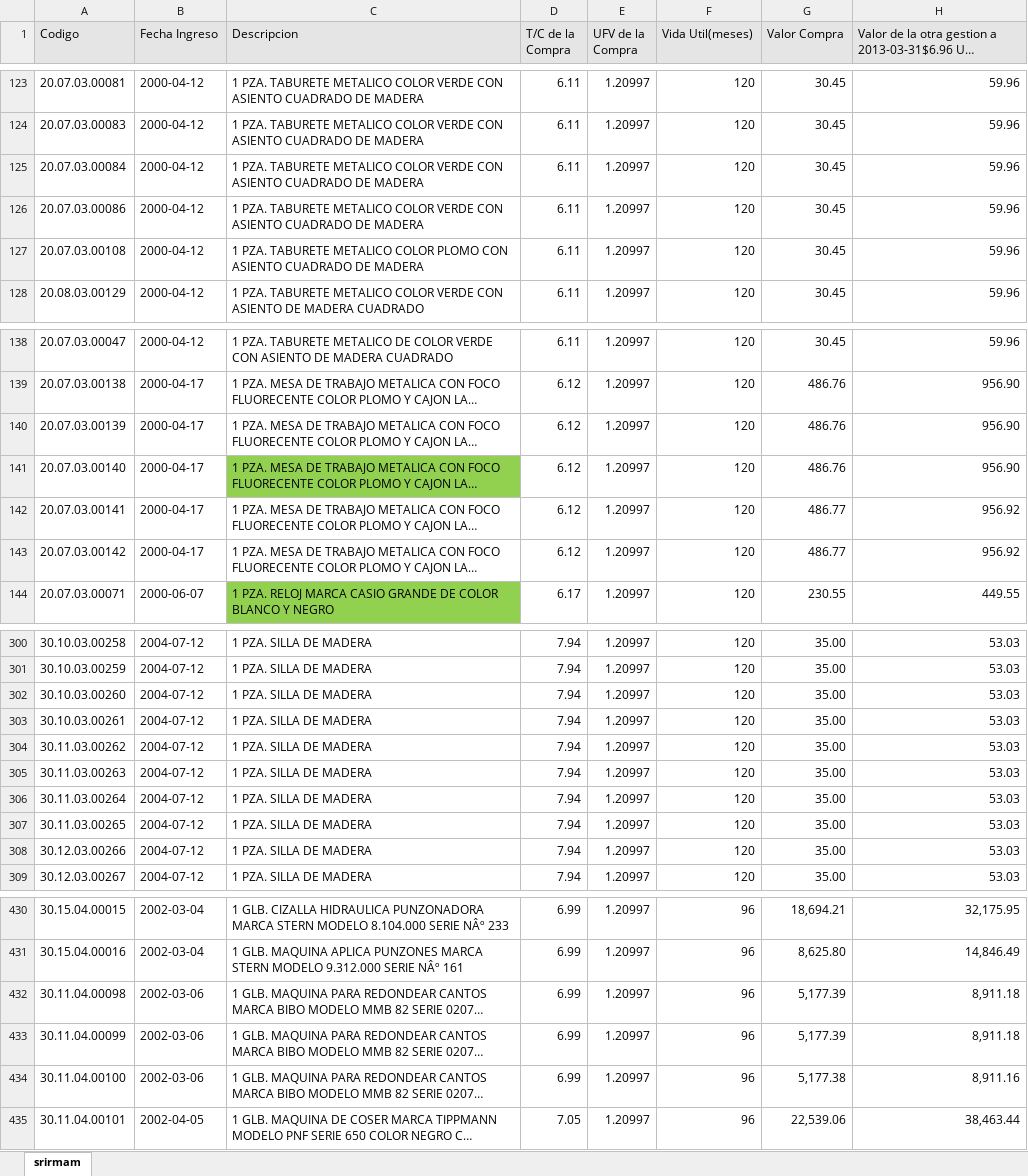
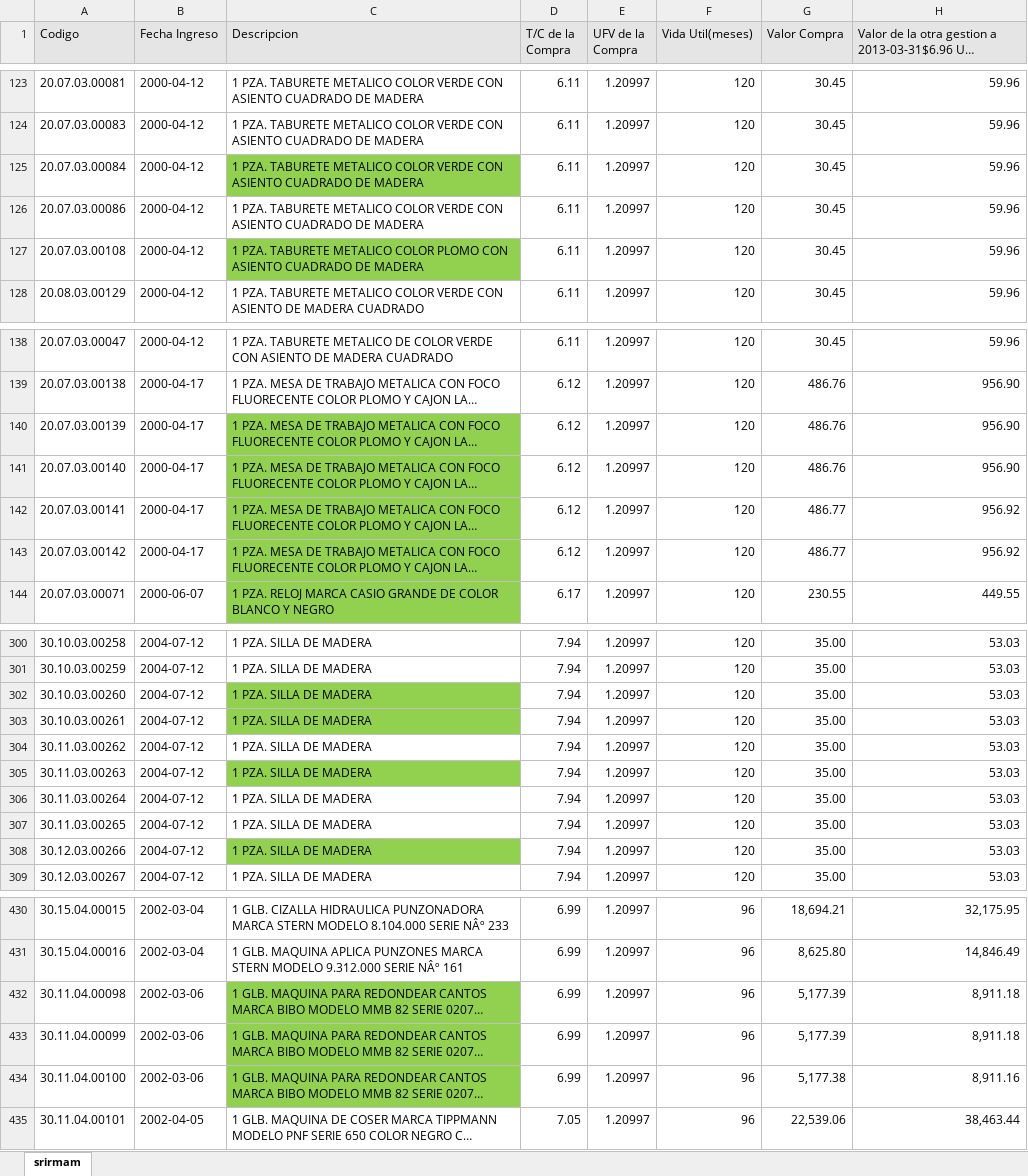
Before and after one commit to JoeIT/iventory, an Excel workbook: script/af gastos 2013 11.xlsx, sheet srirmam, drawn as a sheet; only a part is shown, gaps mark what is left out; long unchanged cells end in …; values as stored, in another font and other column widths than the file's, no borders; the diff covers the shown part only; the diff names each change by its address in the sheet, - before the commit and + after, or states it on an @@ line.

```diff
--- a/script/af gastos 2013 11.xlsx (sheet srirmam)
+++ b/script/af gastos 2013 11.xlsx (sheet srirmam)
-C125 fill: none
+C125 fill: #92D050
-C127 fill: none
+C127 fill: #92D050
-C140 fill: none
+C140 fill: #92D050
-C142:C143 fill: none
+C142:C143 fill: #92D050
-C302:C303 fill: none
+C302:C303 fill: #92D050
-C305 fill: none
+C305 fill: #92D050
-C308 fill: none
+C308 fill: #92D050
-C432:C434 fill: none
+C432:C434 fill: #92D050
```
Also changed, not shown: cell formats elsewhere in this sheet, 2 other files.
